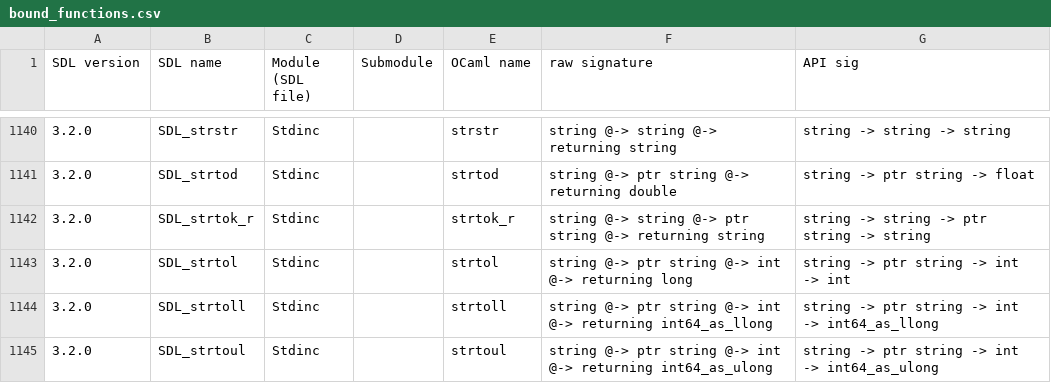
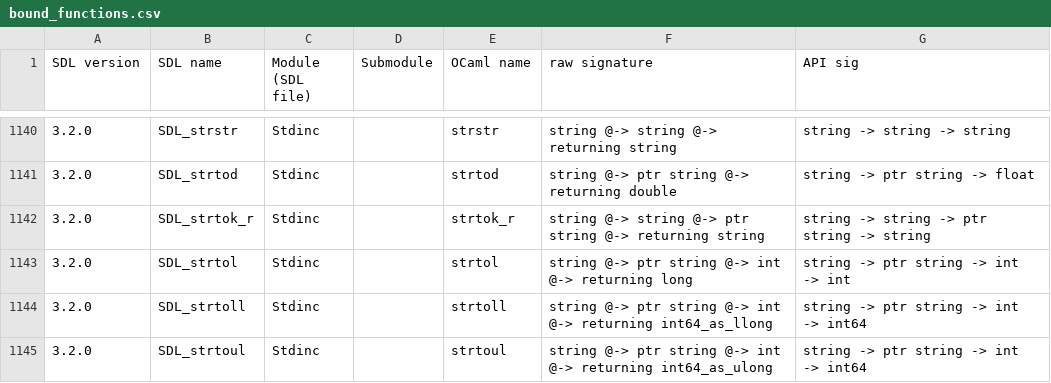
Before and after one commit to sanette/ocaml-sdl3, a CSV file: lib/bound_functions.csv, drawn as a sheet; only a part is shown, gaps mark what is left out; the diff covers the shown part only.

```diff
--- a/lib/bound_functions.csv
+++ b/lib/bound_functions.csv
@@ -1143,3 +1143,3 @@ SDL version, SDL name, Module (SDL file), Submodule, OCaml name, raw signature,
 3.2.0, SDL_strtol, Stdinc, , strtol, string @-> ptr string @-> int @-> returning long, string -> ptr string -> int -> int
-3.2.0, SDL_strtoll, Stdinc, , strtoll, string @-> ptr string @-> int @-> returning int64_as_llong, string -> ptr string -> int -> int64_as_llong
-3.2.0, SDL_strtoul, Stdinc, , strtoul, string @-> ptr string @-> int @-> returning int64_as_ulong, string -> ptr string -> int -> int64_as_ulong
+3.2.0, SDL_strtoll, Stdinc, , strtoll, string @-> ptr string @-> int @-> returning int64_as_llong, string -> ptr string -> int -> int64
+3.2.0, SDL_strtoul, Stdinc, , strtoul, string @-> ptr string @-> int @-> returning int64_as_ulong, string -> ptr string -> int -> int64
```
Also changed, not shown: 63 edited cells elsewhere in this file, 46 other files.
